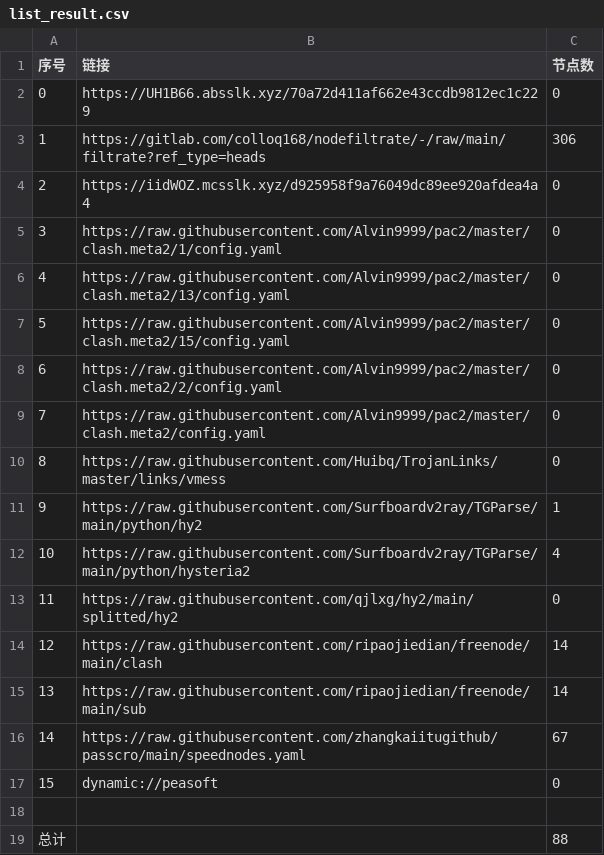
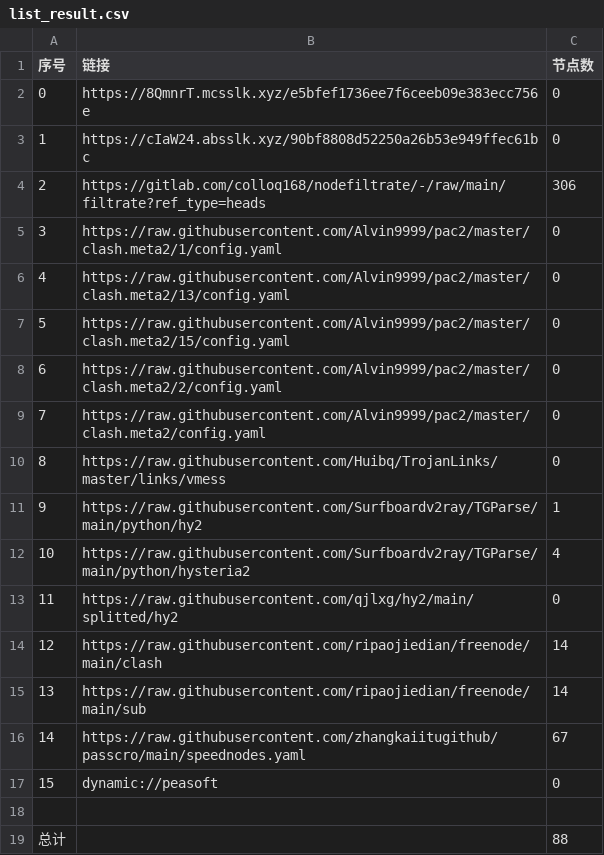
Before and after one commit to shibaobei1/AutoMergePublicNodes--mfjd, a CSV file: list_result.csv, drawn as a sheet.

```diff
--- a/list_result.csv
+++ b/list_result.csv
@@ -1,5 +1,5 @@
 序号,链接,节点数
-0,https://UH1B66.absslk.xyz/70a72d411af662e43ccdb9812ec1c229,0
-1,https://gitlab.com/colloq168/nodefiltrate/-/raw/main/filtrate?ref_type=heads,306
-2,https://iidWOZ.mcsslk.xyz/d925958f9a76049dc89ee920afdea4a4,0
+0,https://8QmnrT.mcsslk.xyz/e5bfef1736ee7f6ceeb09e383ecc756e,0
+1,https://cIaW24.absslk.xyz/90bf8808d52250a26b53e949ffec61bc,0
+2,https://gitlab.com/colloq168/nodefiltrate/-/raw/main/filtrate?ref_type=heads,306
 3,https://raw.githubusercontent.com/Alvin9999/pac2/master/clash.meta2/1/config.yaml,0
```
Also changed, not shown: 5 other files.
